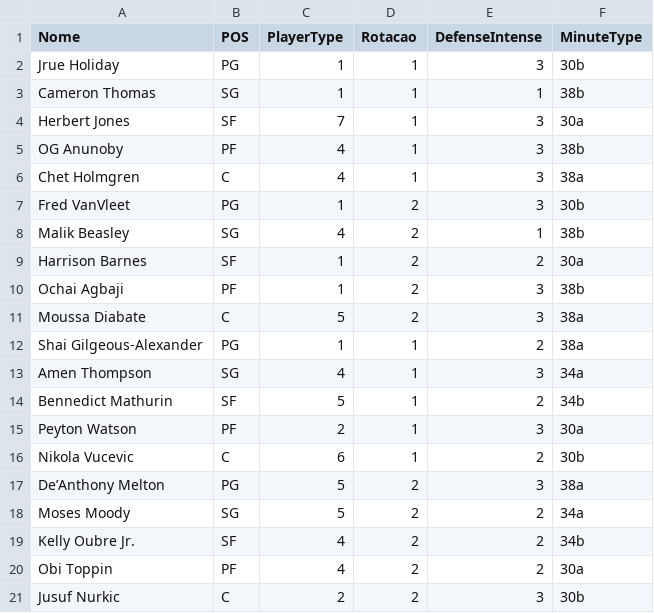
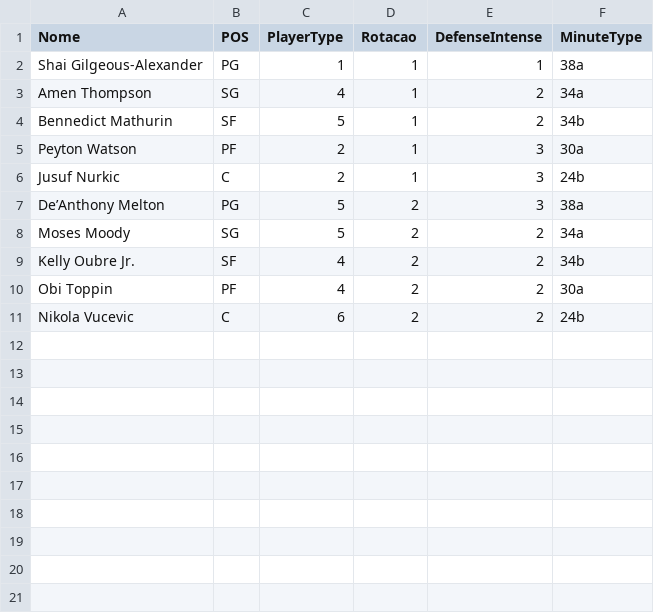
Before and after one commit to manriva-data/bratuganba, a CSV file: Dc.csv, drawn as a sheet.

Commit message:
Update Dc.csv

```diff
--- a/Dc.csv
+++ b/Dc.csv
@@ -1,17 +1,7 @@
 Nome, POS , PlayerType, Rotacao, DefenseIntense, MinuteType
-Jrue Holiday, PG, 1, 1, 3, 30b
-Cameron Thomas, SG, 1, 1, 1, 38b
-Herbert Jones, SF, 7, 1, 3, 30a
-OG Anunoby, PF, 4, 1, 3, 38b
-Chet Holmgren, C, 4, 1, 3, 38a
-Fred VanVleet, PG, 1, 2, 3, 30b
-Malik Beasley, SG, 4, 2, 1, 38b
-Harrison Barnes, SF, 1, 2, 2, 30a
-Ochai Agbaji, PF, 1, 2, 3, 38b
-Moussa Diabate, C, 5, 2, 3, 38a
-Shai Gilgeous-Alexander, PG, 1, 1, 2, 38a
-Amen Thompson, SG, 4, 1, 3, 34a
+Shai Gilgeous-Alexander, PG, 1, 1, 1, 38a
+Amen Thompson, SG, 4, 1, 2, 34a
 Bennedict Mathurin, SF, 5, 1, 2, 34b
 Peyton Watson, PF, 2, 1, 3, 30a
-Nikola Vucevic, C, 6, 1, 2, 30b
+Jusuf Nurkic, C, 2, 1, 3, 24b
 De’Anthony Melton, PG, 5, 2, 3, 38a
@@ -20,2 +10,2 @@ Kelly Oubre Jr., SF, 4, 2, 2, 34b
 Obi Toppin, PF, 4, 2, 2, 30a
-Jusuf Nurkic, C, 2, 2, 3, 30b
+Nikola Vucevic, C, 6, 2, 2, 24b
```
